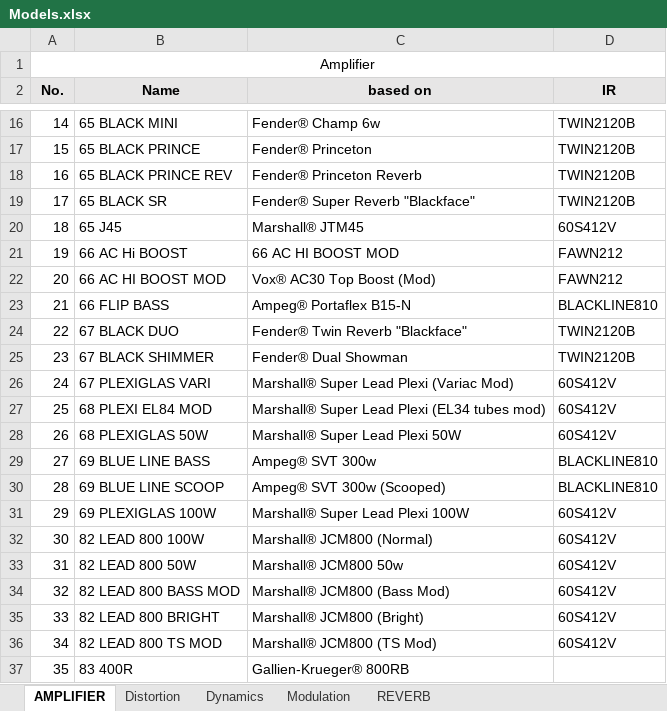
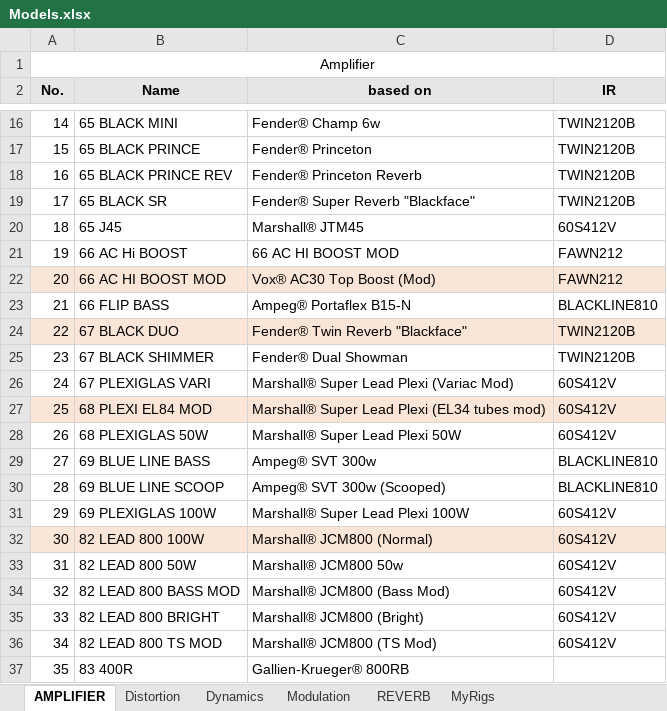
Before and after one commit to 78tch/HeadrushMX5, an Excel workbook: Models.xlsx, sheet AMPLIFIER, drawn as a sheet; only a part is shown, gaps mark what is left out; values as stored, in another font and other column widths than the file's, no borders; the diff covers the shown part only; the diff names each change by its address in the sheet, - before the commit and + after, or states it on an @@ line.

```diff
--- a/Models.xlsx (sheet AMPLIFIER)
+++ b/Models.xlsx (sheet AMPLIFIER)
+sheet tab: MyRigs
-A22:D22 fill: none
+A22:D22 fill: #FBE5D6
-A24:D24 fill: none
+A24:D24 fill: #FBE5D6
-A27:D27 fill: none
+A27:D27 fill: #FBE5D6
-A32:D32 fill: none
+A32:D32 fill: #FBE5D6
```
Also changed, not shown: 3 edited cells and cell formats elsewhere in this sheet.
